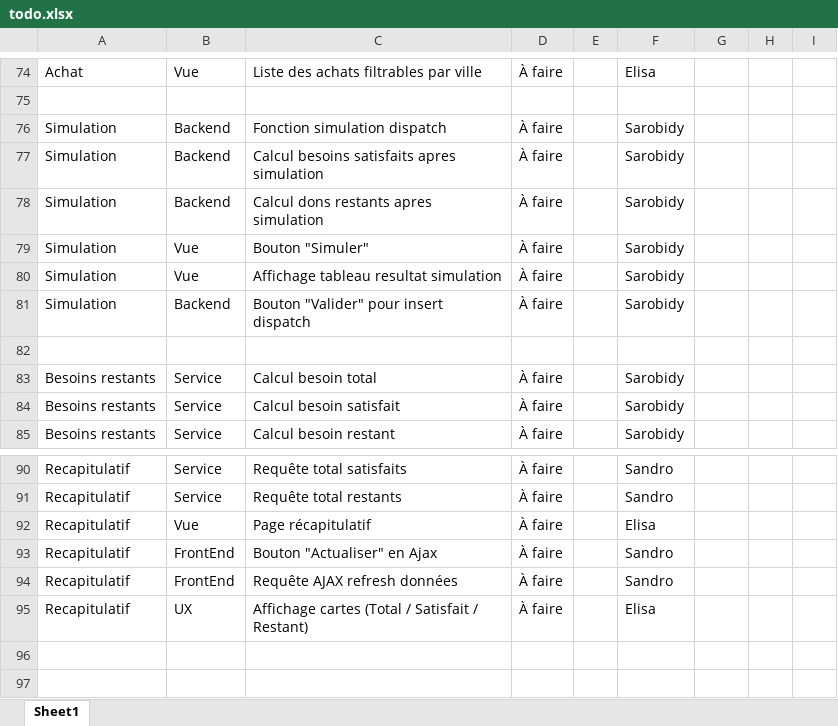
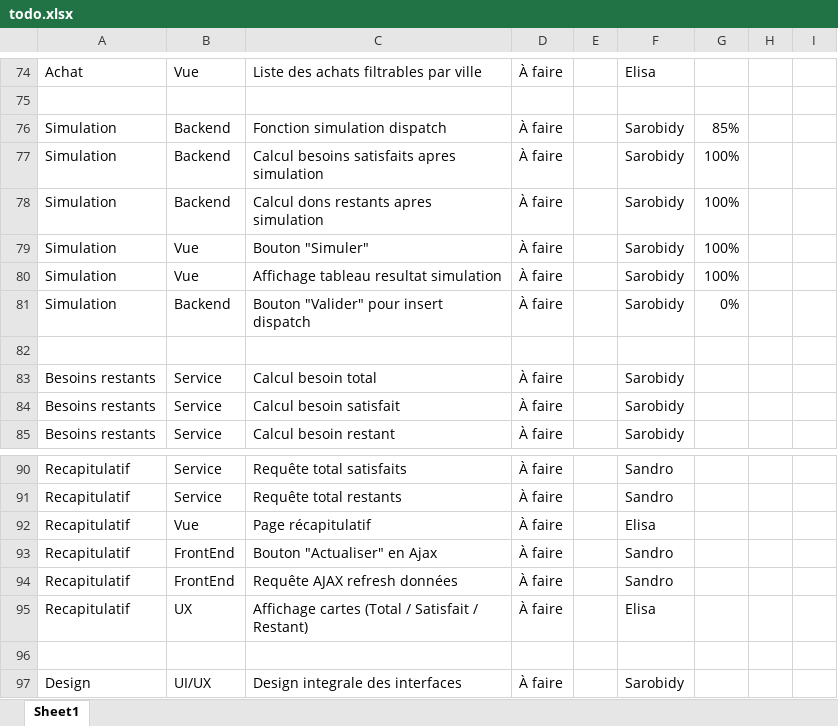
Before and after one commit to Sandro006/DonBNGRC, an Excel workbook: todo.xlsx, sheet Sheet1, drawn as a sheet; only a part is shown, gaps mark what is left out; values as stored, in another font and other column widths than the file's, no borders; the diff names each change by its address in the sheet, - before the commit and + after, or states it on an @@ line.

Commit message:
Arrangement du theme des interfaces

```diff
--- a/todo.xlsx (sheet Sheet1)
+++ b/todo.xlsx (sheet Sheet1)
-G76: (empty)
+G76: 85%
-G77:G80: (empty)
+G77:G80: 100%
-G81: (empty)
+G81: 0%
+row 96: (empty)
+row 97: Design | UI/UX | Design integrale des interfaces | À faire |  | Sarobidy
```
Also changed, not shown: 15 other files.
